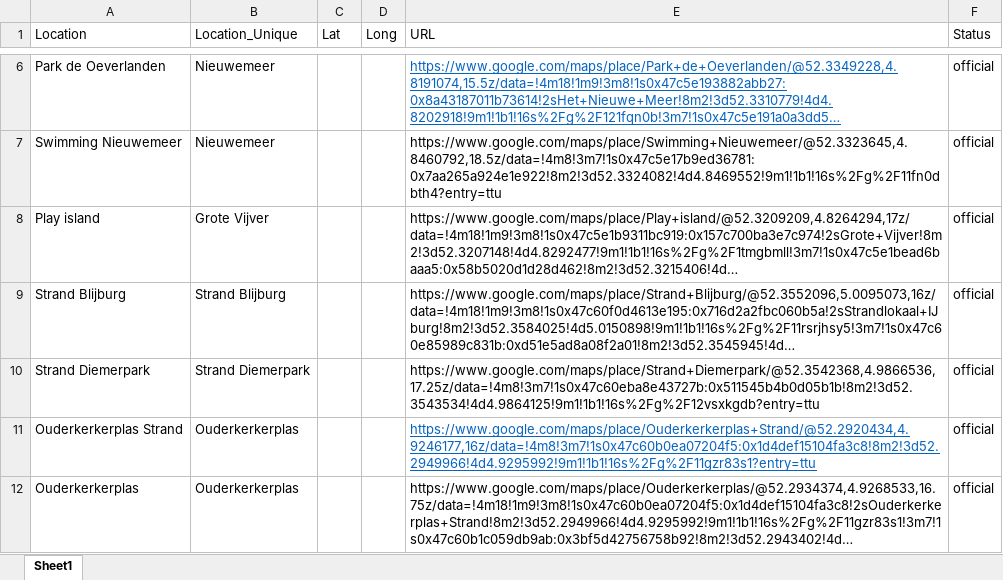
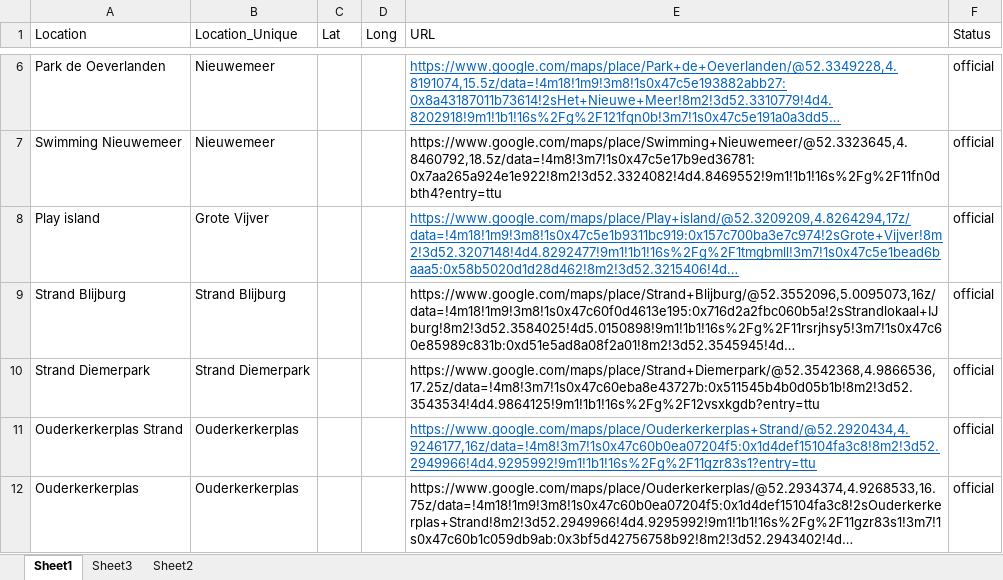
Before and after one commit to Aoyamaxx/Urban, an Excel workbook: gmr_scraper/input/hand_written_urls.xlsx, sheet Sheet1, drawn as a sheet; only a part is shown, gaps mark what is left out; long unchanged cells end in …; values as stored, in another font and other column widths than the file's, no borders; the diff names each change by its address in the sheet, - before the commit and + after, or states it on an @@ line.

```diff
--- a/gmr_scraper/input/hand_written_urls.xlsx (sheet Sheet1)
+++ b/gmr_scraper/input/hand_written_urls.xlsx (sheet Sheet1)
+sheet tab: Sheet3
+sheet tab: Sheet2
@@ E8 underline: off → on, text colour: black → #0563C1 @@
```
Also changed, not shown: 2 other files.
